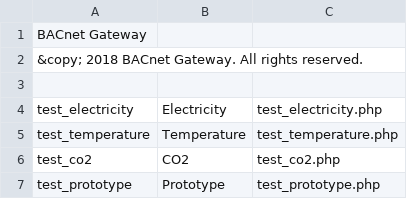
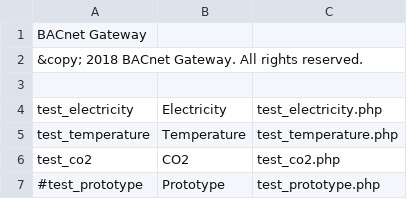
Before and after one commit to navkal/bgt, a CSV file: navbar.csv, drawn as a sheet.

Commit message:
test scripts

```diff
--- a/navbar.csv
+++ b/navbar.csv
@@ -6,2 +6,2 @@ test_temperature,Temperature,test_temperature.php
 test_co2,CO2,test_co2.php
-test_prototype,Prototype,test_prototype.php
+#test_prototype,Prototype,test_prototype.php
```
